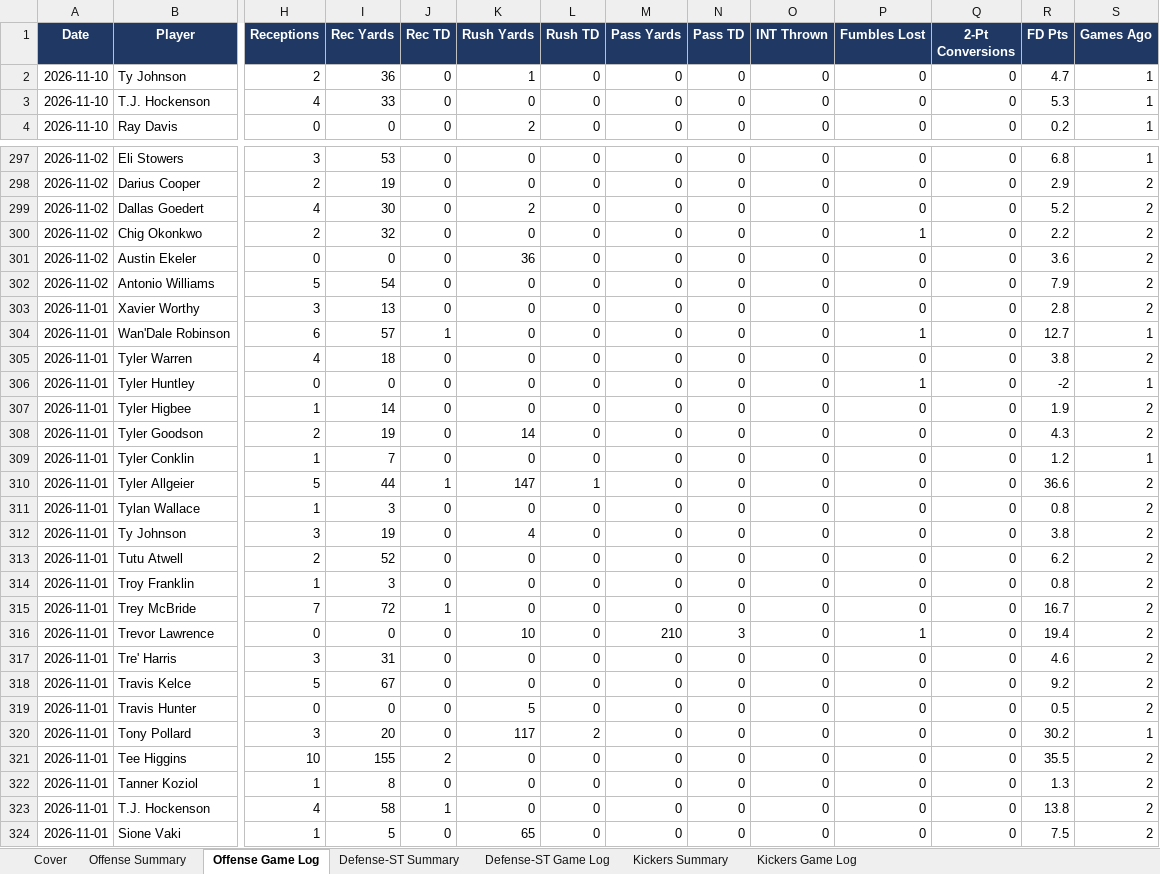
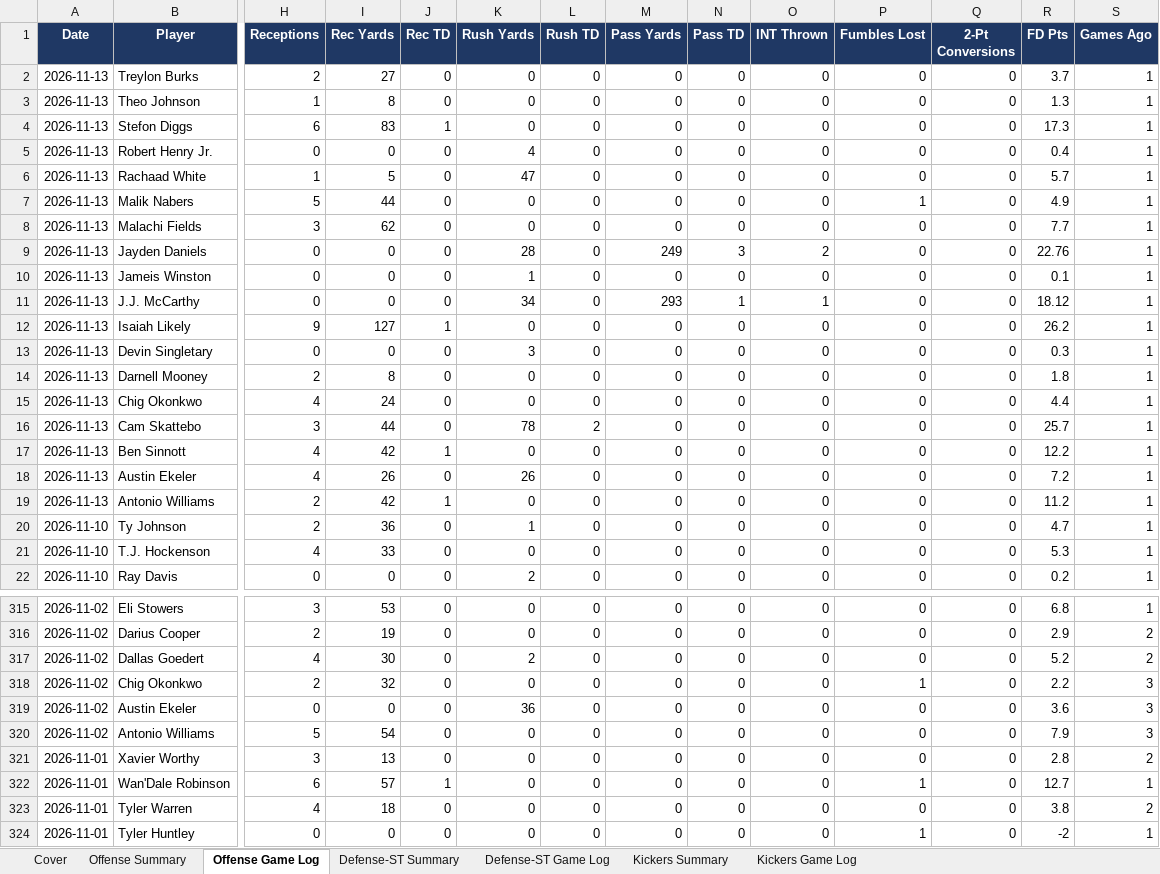
Before and after one commit to xtheredshirtx/fanduel-player-data, an Excel workbook: NFL/NFL_player_data_as_of_2026-11-12.xlsx, sheet Offense Game Log, drawn as a sheet; only a part is shown, gaps mark what is left out; the shorter side is filled out with more unchanged rows; values as stored, in another font and other column widths than the file's, no borders; addresses are those after the commit; rows hold the shown columns only; the diff covers the shown part only; the diff names each change by its address in the sheet, - before the commit and + after, or states it on an @@ line.

```diff
--- a/NFL/NFL_player_data_as_of_2026-11-12.xlsx (sheet Offense Game Log)
+++ b/NFL/NFL_player_data_as_of_2026-11-12.xlsx (sheet Offense Game Log)
+row 2: 2026-11-13 | Treylon Burks | 2 | 27 | 0 | 0 | 0 | 0 | 0 | 0 | 0 | 0 | 3.7 | 1
+row 3: 2026-11-13 | Theo Johnson | 1 | 8 | 0 | 0 | 0 | 0 | 0 | 0 | 0 | 0 | 1.3 | 1
+row 4: 2026-11-13 | Stefon Diggs | 6 | 83 | 1 | 0 | 0 | 0 | 0 | 0 | 0 | 0 | 17.3 | 1
+row 5: 2026-11-13 | Robert Henry Jr. | 0 | 0 | 0 | 4 | 0 | 0 | 0 | 0 | 0 | 0 | 0.4 | 1
+row 6: 2026-11-13 | Rachaad White | 1 | 5 | 0 | 47 | 0 | 0 | 0 | 0 | 0 | 0 | 5.7 | 1
+row 7: 2026-11-13 | Malik Nabers | 5 | 44 | 0 | 0 | 0 | 0 | 0 | 0 | 1 | 0 | 4.9 | 1
+row 8: 2026-11-13 | Malachi Fields | 3 | 62 | 0 | 0 | 0 | 0 | 0 | 0 | 0 | 0 | 7.7 | 1
+row 9: 2026-11-13 | Jayden Daniels | 0 | 0 | 0 | 28 | 0 | 249 | 3 | 2 | 0 | 0 | 22.76 | 1
+row 10: 2026-11-13 | Jameis Winston | 0 | 0 | 0 | 1 | 0 | 0 | 0 | 0 | 0 | 0 | 0.1 | 1
+row 11: 2026-11-13 | J.J. McCarthy | 0 | 0 | 0 | 34 | 0 | 293 | 1 | 1 | 0 | 0 | 18.12 | 1
+row 12: 2026-11-13 | Isaiah Likely | 9 | 127 | 1 | 0 | 0 | 0 | 0 | 0 | 0 | 0 | 26.2 | 1
+row 13: 2026-11-13 | Devin Singletary | 0 | 0 | 0 | 3 | 0 | 0 | 0 | 0 | 0 | 0 | 0.3 | 1
+row 14: 2026-11-13 | Darnell Mooney | 2 | 8 | 0 | 0 | 0 | 0 | 0 | 0 | 0 | 0 | 1.8 | 1
+row 15: 2026-11-13 | Chig Okonkwo | 4 | 24 | 0 | 0 | 0 | 0 | 0 | 0 | 0 | 0 | 4.4 | 1
+row 16: 2026-11-13 | Cam Skattebo | 3 | 44 | 0 | 78 | 2 | 0 | 0 | 0 | 0 | 0 | 25.7 | 1
+row 17: 2026-11-13 | Ben Sinnott | 4 | 42 | 1 | 0 | 0 | 0 | 0 | 0 | 0 | 0 | 12.2 | 1
+row 18: 2026-11-13 | Austin Ekeler | 4 | 26 | 0 | 26 | 0 | 0 | 0 | 0 | 0 | 0 | 7.2 | 1
+row 19: 2026-11-13 | Antonio Williams | 2 | 42 | 1 | 0 | 0 | 0 | 0 | 0 | 0 | 0 | 11.2 | 1
-S318:S320 (Games Ago): 2
+S318:S320 (Games Ago): 3
```
Also changed, not shown: 252 edited cells elsewhere in this sheet, sheet Offense Summary, sheet Defense-ST Game Log, sheet Kickers Summary, sheet Kickers Game Log, sheet Defense-ST Summary, sheet Cover, NASCAR/NASCAR_player_data_as_of_2026-11-12.xlsx, PGA/PGA_player_data_as_of_2026-11-12.xlsx, 15 other files.
